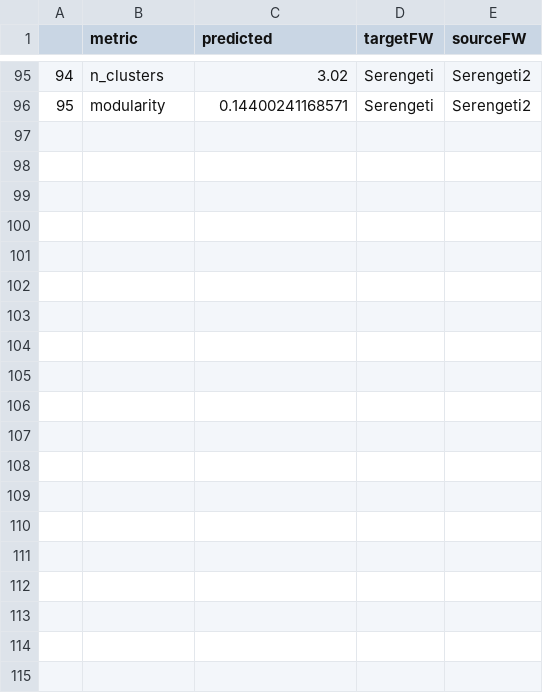
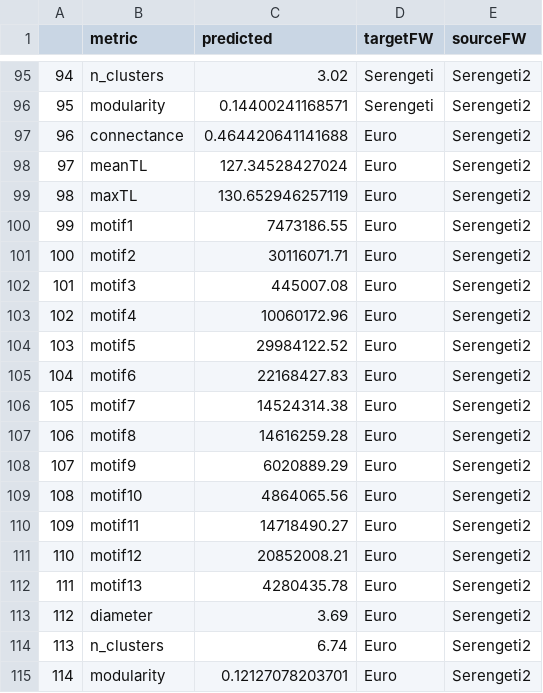
Before and after one commit to MJousse/Chapt-NicheSpace, a CSV file: data/checkpoints/PredictedProperties_seralt.csv, drawn as a sheet; only a part is shown, gaps mark what is left out; the diff covers the shown part only; the diff names each change by its address in the sheet, - before the commit and + after, or states it on an @@ line.

Commit message:
predict fw properties

```diff
--- a/data/checkpoints/PredictedProperties_seralt.csv
+++ b/data/checkpoints/PredictedProperties_seralt.csv
+row 97: 96 | connectance | 0.464420641141688 | Euro | Serengeti2
+row 98: 97 | meanTL | 127.34528427024 | Euro | Serengeti2
+row 99: 98 | maxTL | 130.652946257119 | Euro | Serengeti2
+row 100: 99 | motif1 | 7473186.55 | Euro | Serengeti2
+row 101: 100 | motif2 | 30116071.71 | Euro | Serengeti2
+row 102: 101 | motif3 | 445007.08 | Euro | Serengeti2
+row 103: 102 | motif4 | 10060172.96 | Euro | Serengeti2
+row 104: 103 | motif5 | 29984122.52 | Euro | Serengeti2
+row 105: 104 | motif6 | 22168427.83 | Euro | Serengeti2
+row 106: 105 | motif7 | 14524314.38 | Euro | Serengeti2
+row 107: 106 | motif8 | 14616259.28 | Euro | Serengeti2
+row 108: 107 | motif9 | 6020889.29 | Euro | Serengeti2
+row 109: 108 | motif10 | 4864065.56 | Euro | Serengeti2
+row 110: 109 | motif11 | 14718490.27 | Euro | Serengeti2
+row 111: 110 | motif12 | 20852008.21 | Euro | Serengeti2
+row 112: 111 | motif13 | 4280435.78 | Euro | Serengeti2
+row 113: 112 | diameter | 3.69 | Euro | Serengeti2
+row 114: 113 | n_clusters | 6.74 | Euro | Serengeti2
+row 115: 114 | modularity | 0.12127078203701 | Euro | Serengeti2
```
Also changed, not shown: 19 added rows elsewhere in this file.
